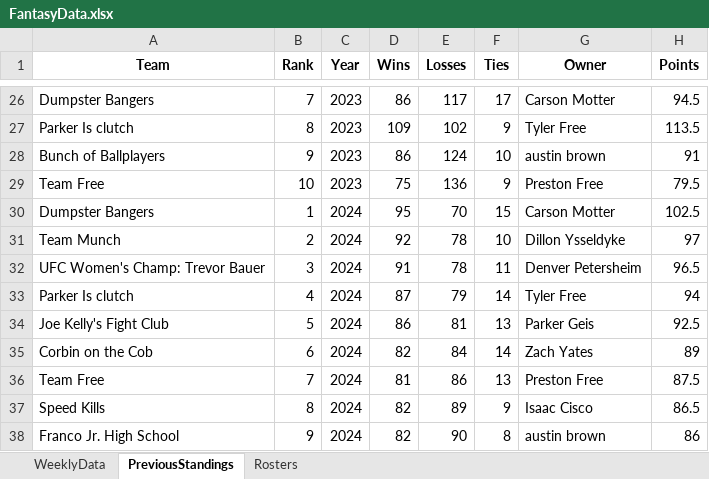
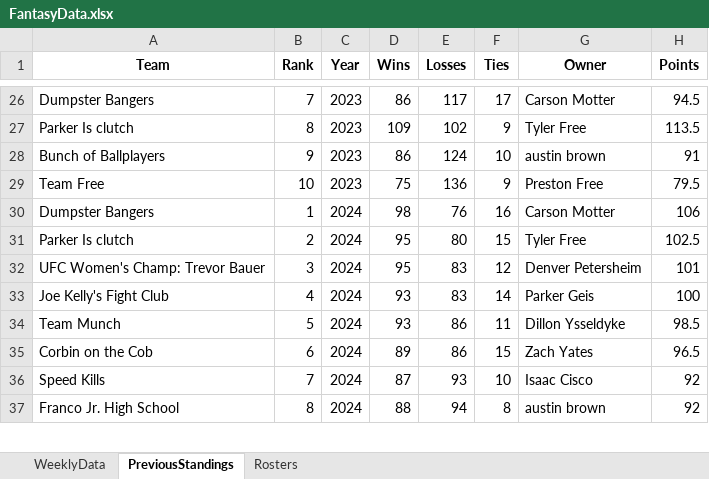
Before and after one commit to parkergeis/Fantasy-Baseball-App, an Excel workbook: data/FantasyData.xlsx, sheet PreviousStandings, drawn as a sheet; only a part is shown, gaps mark what is left out; values as stored, in another font and other column widths than the file's, no borders; removed rows and columns are numbered as before the commit, all else as after; the diff covers the shown part only; the diff names each change by its address in the sheet, - before the commit and + after, or states it on an @@ line.

```diff
--- a/data/FantasyData.xlsx (sheet PreviousStandings)
+++ b/data/FantasyData.xlsx (sheet PreviousStandings)
-D30 (Wins): 95
+D30 (Wins): 98
-E30 (Losses): 70
+E30 (Losses): 76
-F30 (Ties): 15
+F30 (Ties): 16
-H30 (Points): 102.5
+H30 (Points): 106
-row 31: Team Munch | 2 | 2024 | 92 | 78 | 10 | Dillon Ysseldyke | 97
+row 31: Parker Is clutch | 2 | 2024 | 95 | 80 | 15 | Tyler Free | 102.5
-D32 (Wins): 91
+D32 (Wins): 95
-E32 (Losses): 78
+E32 (Losses): 83
-F32 (Ties): 11
+F32 (Ties): 12
-H32 (Points): 96.5
+H32 (Points): 101
-row 33: Parker Is clutch | 4 | 2024 | 87 | 79 | 14 | Tyler Free | 94
-B33 (Rank): 5
+B33 (Rank): 4
-D33 (Wins): 86
+D33 (Wins): 93
-E33 (Losses): 81
+E33 (Losses): 83
-F33 (Ties): 13
+F33 (Ties): 14
-H33 (Points): 92.5
+H33 (Points): 100
+row 34: Team Munch | 5 | 2024 | 93 | 86 | 11 | Dillon Ysseldyke | 98.5
-D35 (Wins): 82
+D35 (Wins): 89
-E35 (Losses): 84
+E35 (Losses): 86
-F35 (Ties): 14
+F35 (Ties): 15
-H35 (Points): 89
+H35 (Points): 96.5
-row 36: Team Free | 7 | 2024 | 81 | 86 | 13 | Preston Free | 87.5
-B36 (Rank): 8
+B36 (Rank): 7
-D36 (Wins): 82
+D36 (Wins): 87
-E36 (Losses): 89
+E36 (Losses): 93
-F36 (Ties): 9
+F36 (Ties): 10
-H36 (Points): 86.5
+H36 (Points): 92
-B37 (Rank): 9
+B37 (Rank): 8
-D37 (Wins): 82
+D37 (Wins): 88
-E37 (Losses): 90
+E37 (Losses): 94
-H37 (Points): 86
+H37 (Points): 92
```
Also changed, not shown: 1 added row and 12 edited cells elsewhere in this sheet, sheet WeeklyData, sheet Rosters, 1 other file.
